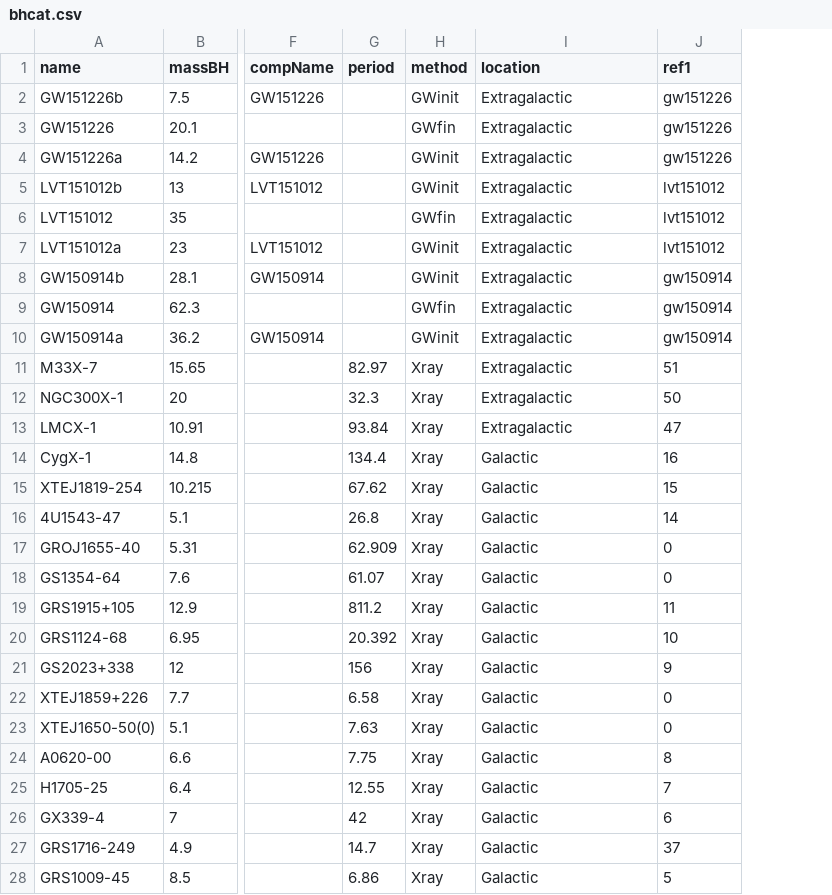
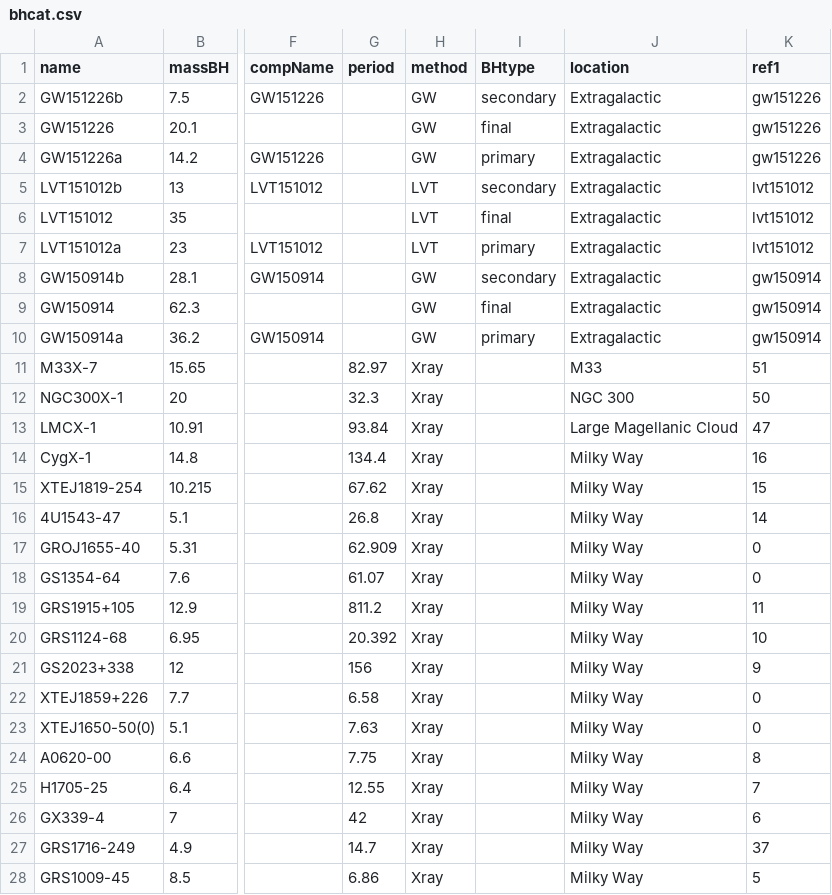
Before and after one commit to chrisnorth/plotgw, a CSV file: csv/bhcat.csv, drawn as a sheet; only a part is shown, gaps mark what is left out; addresses are those after the commit; the diff covers the shown part only; the diff names each change by its address in the sheet, - before the commit and + after, or states it on an @@ line.

```diff
--- a/csv/bhcat.csv
+++ b/csv/bhcat.csv
+column I (BHtype), rows 2-10: secondary | final | primary | secondary | final | primary | secondary | final | primary
-H2 (method): GWinit
+H2 (method): GW
-H3 (method): GWfin
+H3 (method): GW
-H4 (method): GWinit
+H4 (method): GW
-H5 (method): GWinit
+H5 (method): LVT
-H6 (method): GWfin
+H6 (method): LVT
-H7 (method): GWinit
+H7 (method): LVT
-H8 (method): GWinit
+H8 (method): GW
-H9 (method): GWfin
+H9 (method): GW
-H10 (method): GWinit
+H10 (method): GW
-J11 (location): Extragalactic
+J11 (location): M33
-J12 (location): Extragalactic
+J12 (location): NGC 300
-J13 (location): Extragalactic
+J13 (location): Large Magellanic Cloud
-J14:J28 (location): Galactic
+J14:J28 (location): Milky Way
```
Also changed, not shown: 4 edited cells elsewhere in this file, 1 other file.
